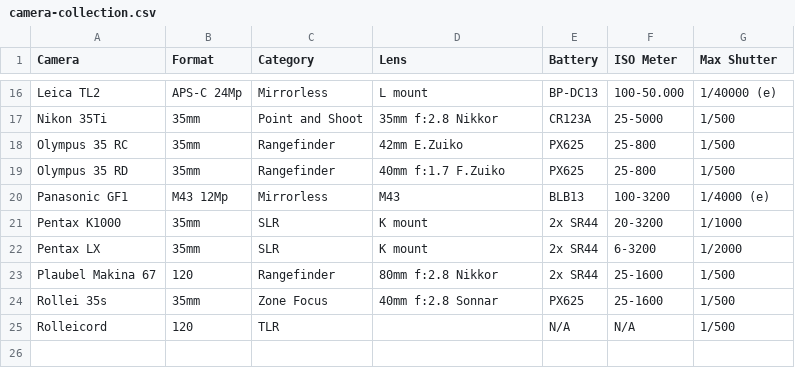
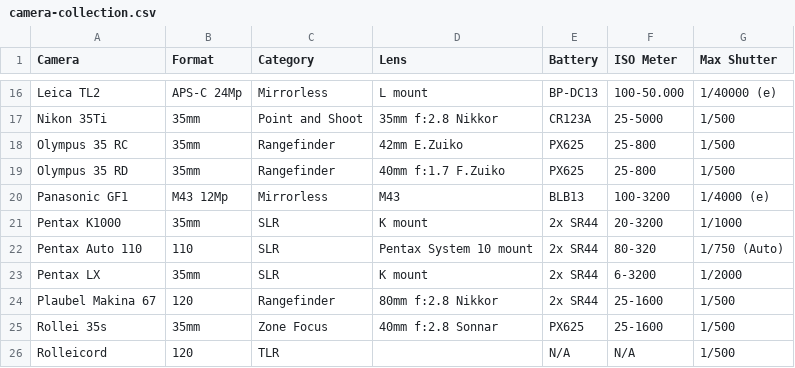
Before and after one commit to hegyessy/Collections, a CSV file: camera-collection.csv, drawn as a sheet; only a part is shown, gaps mark what is left out.

Commit message:
Update camera-collection.csv

```diff
--- a/camera-collection.csv
+++ b/camera-collection.csv
@@ -21,2 +21,3 @@ Panasonic GF1, M43 12Mp, Mirrorless, M43, BLB13, 100-3200, 1/4000 (e),
 Pentax K1000, 35mm, SLR, K mount, 2x SR44, 20-3200, 1/1000,
+Pentax Auto 110, 110, SLR, Pentax System 10 mount, 2x SR44, 80-320, 1/750 (Auto),
 Pentax LX, 35mm, SLR, K mount, 2x SR44, 6-3200, 1/2000,
```
